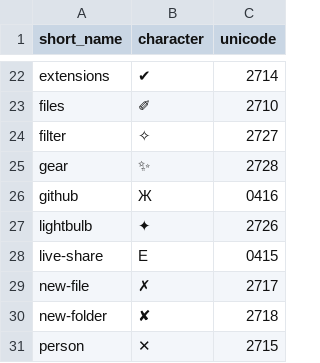
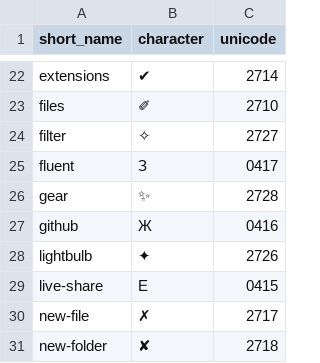
Before and after one commit to miguelsolorio/vscode-fluent-icons, a CSV file: dist/fluent-icons.csv, drawn as a sheet; only a part is shown, gaps mark what is left out; the shorter side is filled out with more unchanged rows; the diff names each change by its address in the sheet, - before the commit and + after, or states it on an @@ line.

Commit message:
Add fluent logo

```diff
--- a/dist/fluent-icons.csv
+++ b/dist/fluent-icons.csv
+row 25: fluent | З | 0417
```
Also changed, not shown: 6 other files.
